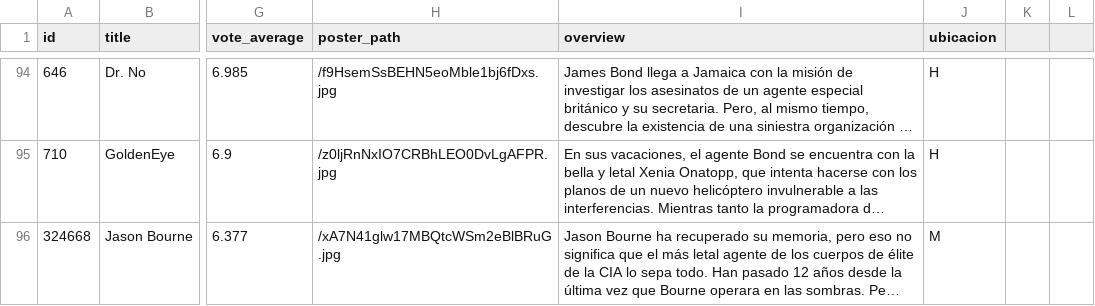
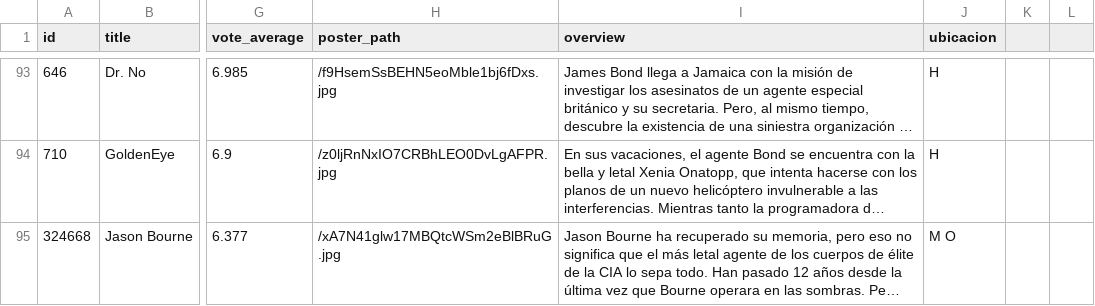
Before and after one commit to Tricolor3D/MiListaDePeliculas, a CSV file: data/peliculas3.csv, drawn as a sheet; only a part is shown, gaps mark what is left out; long unchanged cells end in …; addresses are those after the commit; the diff covers the shown part only; the diff names each change by its address in the sheet, - before the commit and + after, or states it on an @@ line.

Commit message:
Update peliculas3.csv

```diff
--- a/data/peliculas3.csv
+++ b/data/peliculas3.csv
-J95 (ubicacion): M
+J95 (ubicacion): M O
```
Also changed, not shown: 4 removed rows and 9 edited cells elsewhere in this file.
